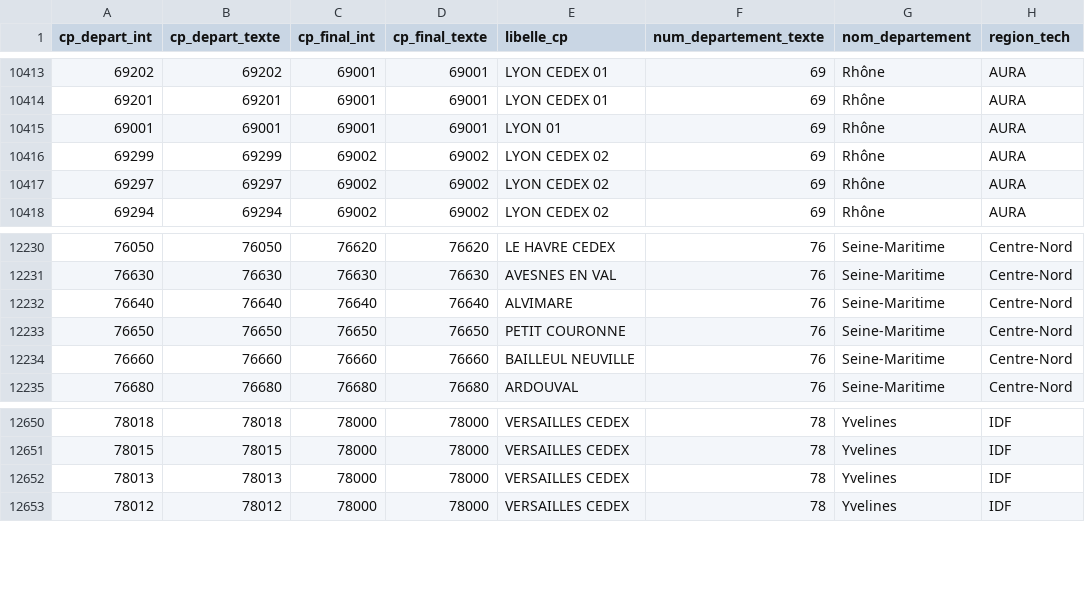
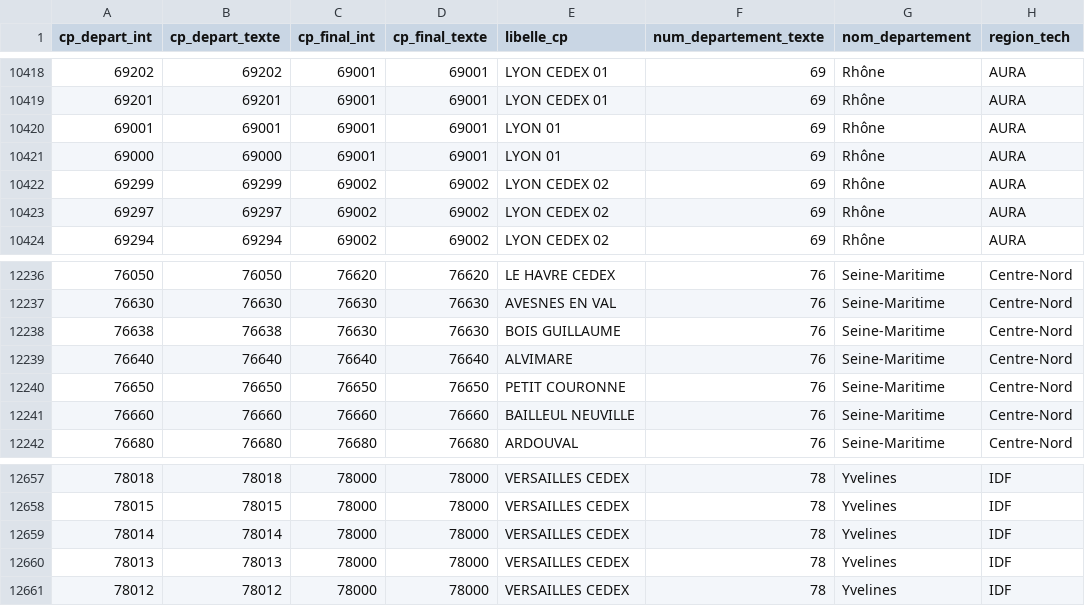
Before and after one commit to CebrailEVS/dbt_transform, a CSV file: data/reference_data/cps_tech.csv, drawn as a sheet; only a part is shown, gaps mark what is left out; the diff covers the shown part only; the diff names each change by its address in the sheet, - before the commit and + after, or states it on an @@ line.

```diff
--- a/data/reference_data/cps_tech.csv
+++ b/data/reference_data/cps_tech.csv
+row 10421: 69000 | 69000 | 69001 | 69001 | LYON 01 | 69 | Rhône | AURA
+row 12238: 76638 | 76638 | 76630 | 76630 | BOIS GUILLAUME | 76 | Seine-Maritime | Centre-Nord
+row 12659: 78014 | 78014 | 78000 | 78000 | VERSAILLES CEDEX | 78 | Yvelines | IDF
```
Also changed, not shown: 5 added rows and 5 edited cells elsewhere in this file.
